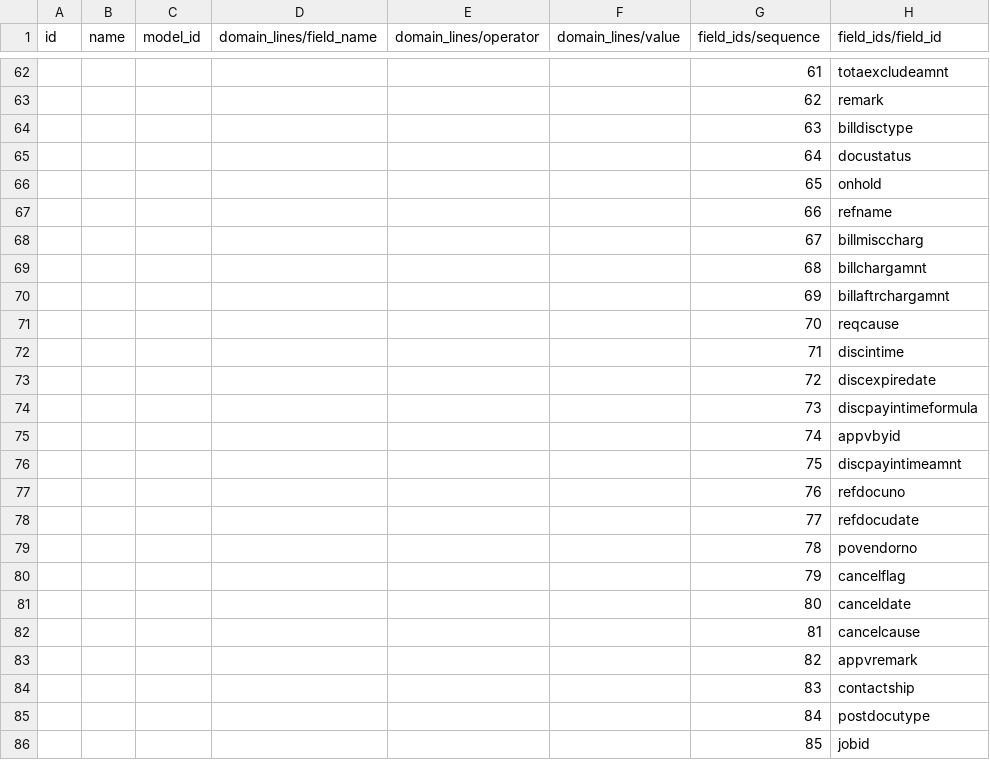
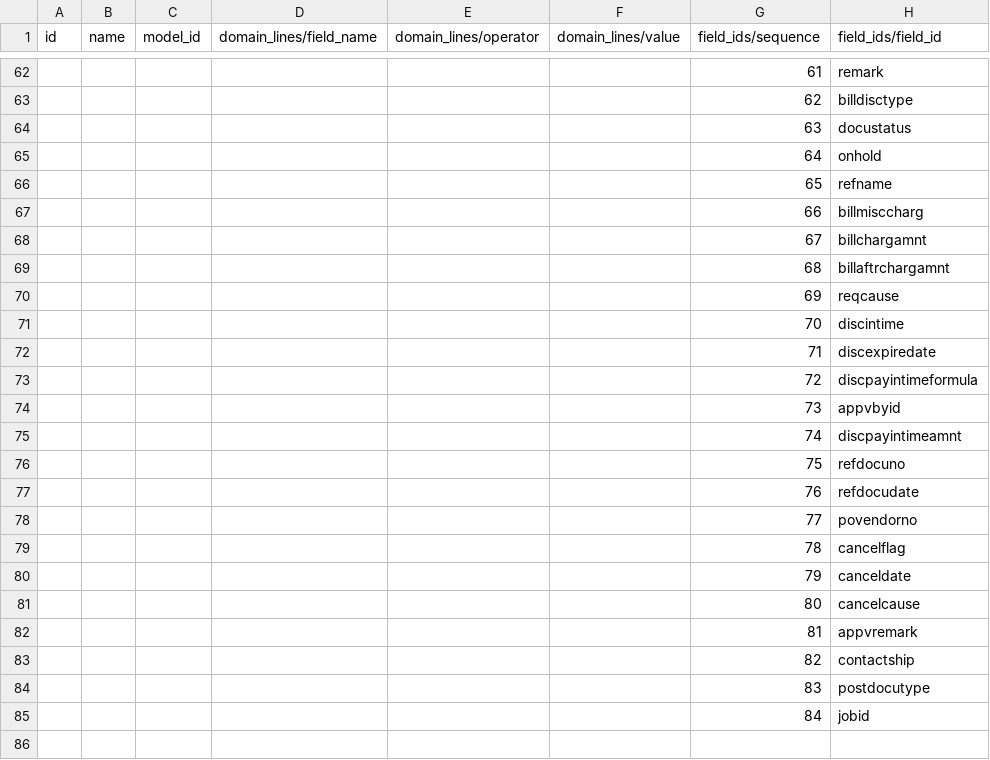
Before and after one commit to ecosoft-odoo/sqp, a CSV file: sqp_winspeed_model/export_config/POHD.csv, drawn as a sheet; only a part is shown, gaps mark what is left out; the diff covers the shown part only; the diff names each change by its address in the sheet, - before the commit and + after, or states it on an @@ line.

```diff
--- a/sqp_winspeed_model/export_config/POHD.csv
+++ b/sqp_winspeed_model/export_config/POHD.csv
-H62 (field_ids/field_id): totaexcludeamnt
+H62 (field_ids/field_id): remark
-H63 (field_ids/field_id): remark
+H63 (field_ids/field_id): billdisctype
-H64 (field_ids/field_id): billdisctype
+H64 (field_ids/field_id): docustatus
-H65 (field_ids/field_id): docustatus
+H65 (field_ids/field_id): onhold
-H66 (field_ids/field_id): onhold
+H66 (field_ids/field_id): refname
-H67 (field_ids/field_id): refname
+H67 (field_ids/field_id): billmisccharg
-H68 (field_ids/field_id): billmisccharg
+H68 (field_ids/field_id): billchargamnt
-H69 (field_ids/field_id): billchargamnt
+H69 (field_ids/field_id): billaftrchargamnt
-H70 (field_ids/field_id): billaftrchargamnt
+H70 (field_ids/field_id): reqcause
-H71 (field_ids/field_id): reqcause
+H71 (field_ids/field_id): discintime
-H72 (field_ids/field_id): discintime
+H72 (field_ids/field_id): discexpiredate
-H73 (field_ids/field_id): discexpiredate
+H73 (field_ids/field_id): discpayintimeformula
-H74 (field_ids/field_id): discpayintimeformula
+H74 (field_ids/field_id): appvbyid
-H75 (field_ids/field_id): appvbyid
+H75 (field_ids/field_id): discpayintimeamnt
-H76 (field_ids/field_id): discpayintimeamnt
+H76 (field_ids/field_id): refdocuno
-H77 (field_ids/field_id): refdocuno
+H77 (field_ids/field_id): refdocudate
-H78 (field_ids/field_id): refdocudate
+H78 (field_ids/field_id): povendorno
-H79 (field_ids/field_id): povendorno
+H79 (field_ids/field_id): cancelflag
-H80 (field_ids/field_id): cancelflag
+H80 (field_ids/field_id): canceldate
-H81 (field_ids/field_id): canceldate
+H81 (field_ids/field_id): cancelcause
-H82 (field_ids/field_id): cancelcause
+H82 (field_ids/field_id): appvremark
-H83 (field_ids/field_id): appvremark
+H83 (field_ids/field_id): contactship
-H84 (field_ids/field_id): contactship
+H84 (field_ids/field_id): postdocutype
-H85 (field_ids/field_id): postdocutype
+H85 (field_ids/field_id): jobid
-row 86:  |  |  |  |  |  | 85 | jobid
```
Also changed, not shown: 27 edited cells elsewhere in this file, sqp_winspeed_model/export_config/SODEPOSIT.csv, sqp_winspeed_model/export_config/SOINVOICE.csv, 4 other files.
